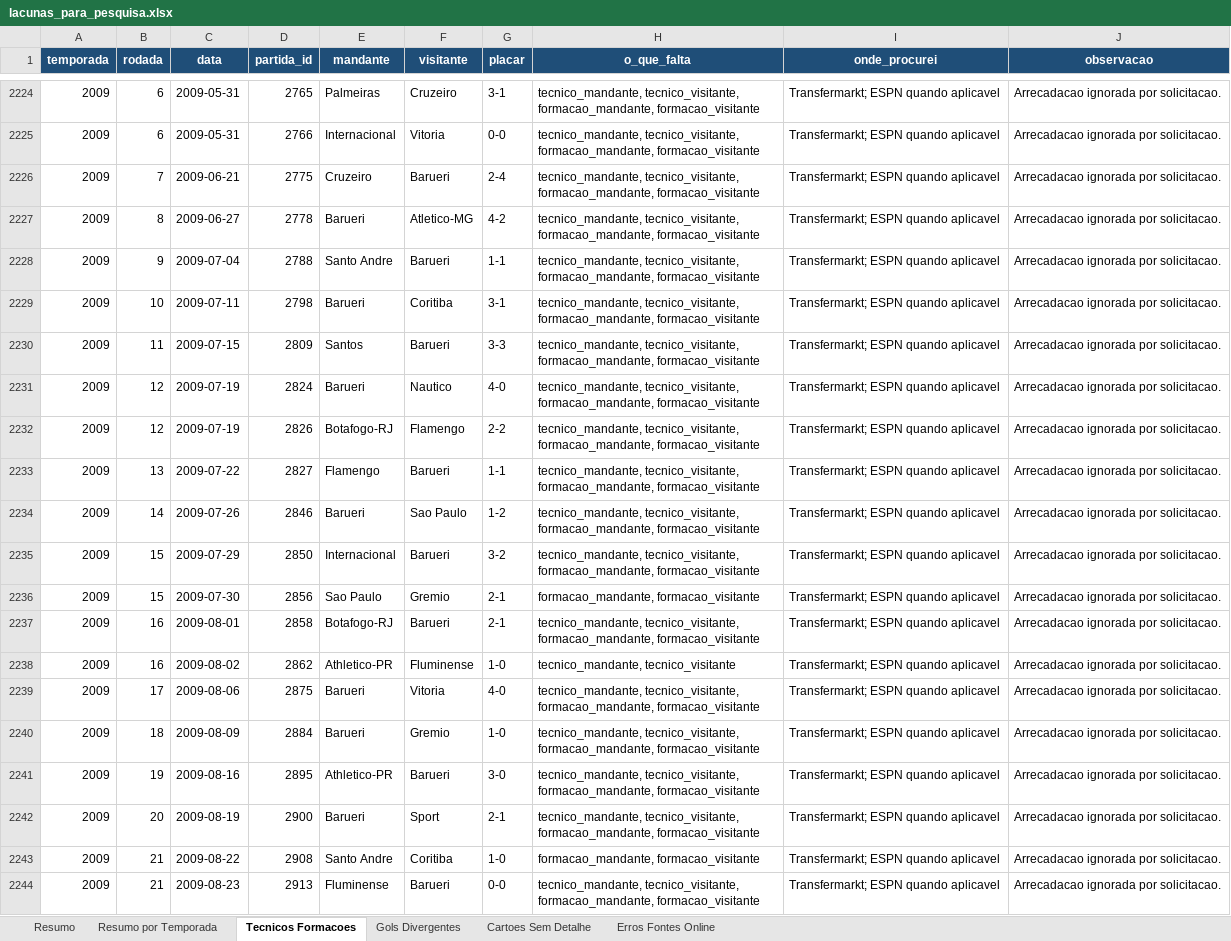
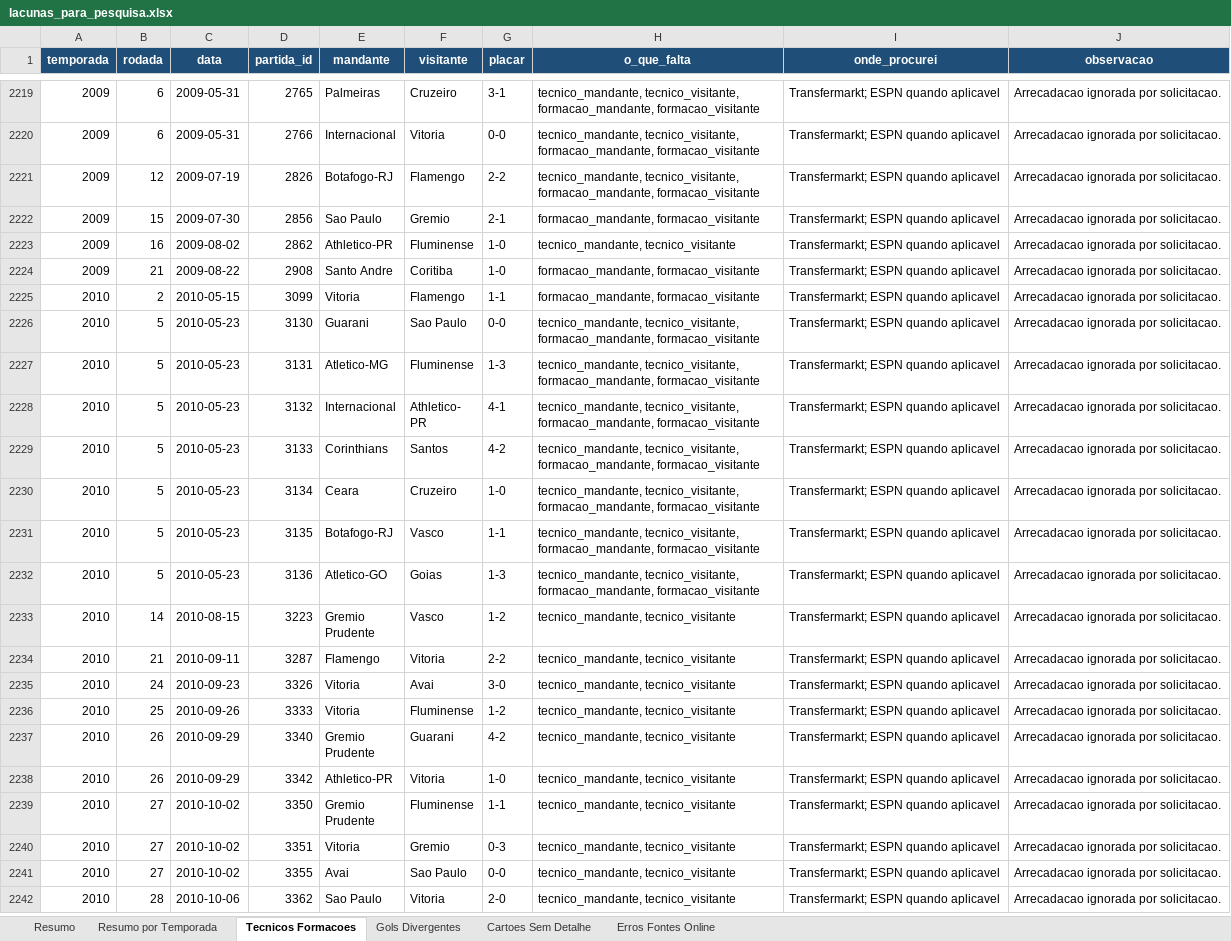
Before and after one commit to guicorrea93/clube_analitico, an Excel workbook: docs/lacunas_para_pesquisa.xlsx, sheet Tecnicos Formacoes, drawn as a sheet; only a part is shown, gaps mark what is left out; the shorter side is filled out with more unchanged rows; values as stored, in another font and other column widths than the file's, no borders; the diff covers the shown part only; the diff names each change by its address in the sheet, - before the commit and + after, or states it on an @@ line.

Commit message:
Completa dados tecnicos via Transfermarkt

```diff
--- a/docs/lacunas_para_pesquisa.xlsx (sheet Tecnicos Formacoes)
+++ b/docs/lacunas_para_pesquisa.xlsx (sheet Tecnicos Formacoes)
-row 2226: 2009 | 7 | 2009-06-21 | 2775 | Cruzeiro | Barueri | 2-4 | tecnico_mandante, tecnico_visitante, formacao_mandante, formacao_visitante | Transfermarkt; ESPN quando aplicavel | Arrecadacao ignorada por solicitacao.
-row 2227: 2009 | 8 | 2009-06-27 | 2778 | Barueri | Atletico-MG | 4-2 | tecnico_mandante, tecnico_visitante, formacao_mandante, formacao_visitante | Transfermarkt; ESPN quando aplicavel | Arrecadacao ignorada por solicitacao.
-row 2228: 2009 | 9 | 2009-07-04 | 2788 | Santo Andre | Barueri | 1-1 | tecnico_mandante, tecnico_visitante, formacao_mandante, formacao_visitante | Transfermarkt; ESPN quando aplicavel | Arrecadacao ignorada por solicitacao.
-row 2229: 2009 | 10 | 2009-07-11 | 2798 | Barueri | Coritiba | 3-1 | tecnico_mandante, tecnico_visitante, formacao_mandante, formacao_visitante | Transfermarkt; ESPN quando aplicavel | Arrecadacao ignorada por solicitacao.
-row 2230: 2009 | 11 | 2009-07-15 | 2809 | Santos | Barueri | 3-3 | tecnico_mandante, tecnico_visitante, formacao_mandante, formacao_visitante | Transfermarkt; ESPN quando aplicavel | Arrecadacao ignorada por solicitacao.
-row 2231: 2009 | 12 | 2009-07-19 | 2824 | Barueri | Nautico | 4-0 | tecnico_mandante, tecnico_visitante, formacao_mandante, formacao_visitante | Transfermarkt; ESPN quando aplicavel | Arrecadacao ignorada por solicitacao.
-row 2233: 2009 | 13 | 2009-07-22 | 2827 | Flamengo | Barueri | 1-1 | tecnico_mandante, tecnico_visitante, formacao_mandante, formacao_visitante | Transfermarkt; ESPN quando aplicavel | Arrecadacao ignorada por solicitacao.
-row 2234: 2009 | 14 | 2009-07-26 | 2846 | Barueri | Sao Paulo | 1-2 | tecnico_mandante, tecnico_visitante, formacao_mandante, formacao_visitante | Transfermarkt; ESPN quando aplicavel | Arrecadacao ignorada por solicitacao.
-row 2235: 2009 | 15 | 2009-07-29 | 2850 | Internacional | Barueri | 3-2 | tecnico_mandante, tecnico_visitante, formacao_mandante, formacao_visitante | Transfermarkt; ESPN quando aplicavel | Arrecadacao ignorada por solicitacao.
-row 2237: 2009 | 16 | 2009-08-01 | 2858 | Botafogo-RJ | Barueri | 2-1 | tecnico_mandante, tecnico_visitante, formacao_mandante, formacao_visitante | Transfermarkt; ESPN quando aplicavel | Arrecadacao ignorada por solicitacao.
-row 2239: 2009 | 17 | 2009-08-06 | 2875 | Barueri | Vitoria | 4-0 | tecnico_mandante, tecnico_visitante, formacao_mandante, formacao_visitante | Transfermarkt; ESPN quando aplicavel | Arrecadacao ignorada por solicitacao.
-row 2240: 2009 | 18 | 2009-08-09 | 2884 | Barueri | Gremio | 1-0 | tecnico_mandante, tecnico_visitante, formacao_mandante, formacao_visitante | Transfermarkt; ESPN quando aplicavel | Arrecadacao ignorada por solicitacao.
-row 2241: 2009 | 19 | 2009-08-16 | 2895 | Athletico-PR | Barueri | 3-0 | tecnico_mandante, tecnico_visitante, formacao_mandante, formacao_visitante | Transfermarkt; ESPN quando aplicavel | Arrecadacao ignorada por solicitacao.
-row 2242: 2009 | 20 | 2009-08-19 | 2900 | Barueri | Sport | 2-1 | tecnico_mandante, tecnico_visitante, formacao_mandante, formacao_visitante | Transfermarkt; ESPN quando aplicavel | Arrecadacao ignorada por solicitacao.
-row 2244: 2009 | 21 | 2009-08-23 | 2913 | Fluminense | Barueri | 0-0 | tecnico_mandante, tecnico_visitante, formacao_mandante, formacao_visitante | Transfermarkt; ESPN quando aplicavel | Arrecadacao ignorada por solicitacao.
```
Also changed, not shown: 32 removed rows elsewhere in this sheet, sheet Resumo por Temporada, sheet Resumo, 16 other files.
